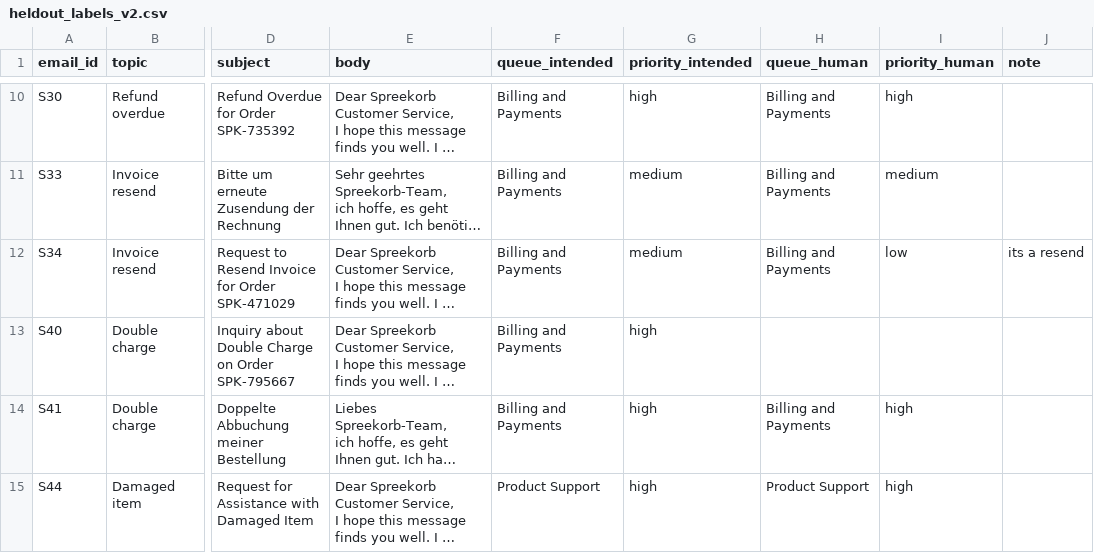
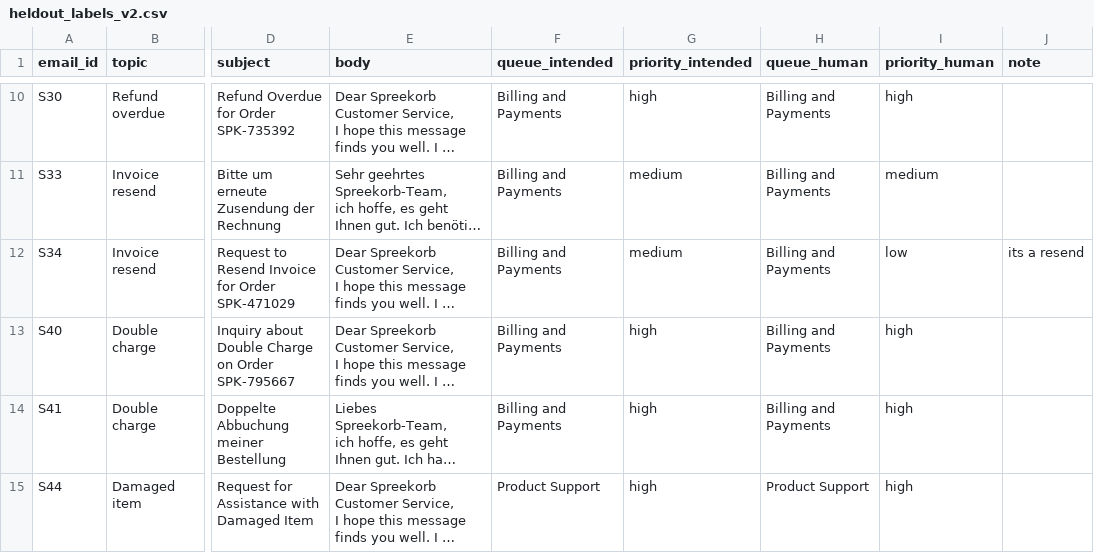
Before and after one commit to ayhandemir7-LSSBB/ecommerce_customersatisfaction_adiadoption, a CSV file: langsmith/heldout_labels_v2.csv, drawn as a sheet; only a part is shown, gaps mark what is left out; long unchanged cells end in …; the diff names each change by its address in the sheet, - before the commit and + after, or states it on an @@ line.

```diff
--- a/langsmith/heldout_labels_v2.csv
+++ b/langsmith/heldout_labels_v2.csv
-H13 (queue_human): (empty)
+H13 (queue_human): Billing and Payments
-I13 (priority_human): (empty)
+I13 (priority_human): high
```
Also changed, not shown: 10 other files.
